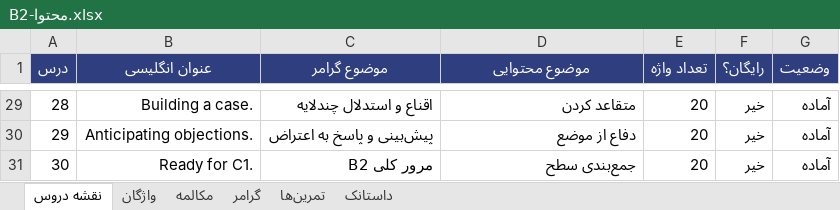
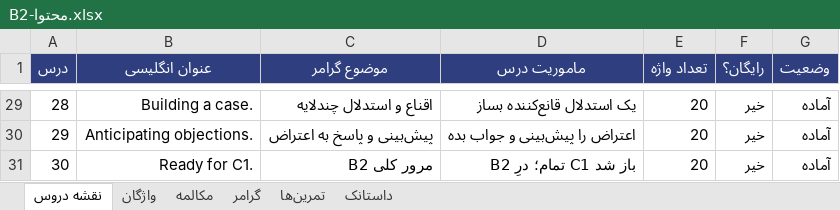
Before and after one commit to drali9927/speakup-app, an Excel workbook: content/B2-محتوا.xlsx, sheet نقشه دروس, drawn as a sheet; only a part is shown, gaps mark what is left out; values as stored, in another font and other column widths than the file's, no borders; the diff covers the shown part only; the diff names each change by its address in the sheet, - before the commit and + after, or states it on an @@ line.

```diff
--- a/content/B2-محتوا.xlsx (sheet نقشه دروس)
+++ b/content/B2-محتوا.xlsx (sheet نقشه دروس)
-D1: موضوع محتوایی
+D1: ماموریت درس
-D29 (ماموریت درس): متقاعد کردن
+D29 (ماموریت درس): یک استدلال قانع‌کننده بساز
-D30 (ماموریت درس): دفاع از موضع
+D30 (ماموریت درس): اعتراض را پیش‌بینی و جواب بده
-D31 (ماموریت درس): جمع‌بندی سطح
+D31 (ماموریت درس): B2 تمام؛ درِ C1 باز شد
```
Also changed, not shown: 27 edited cells elsewhere in this sheet, content/A1-محتوا.xlsx, content/A2-محتوا.xlsx, 10 other files.
